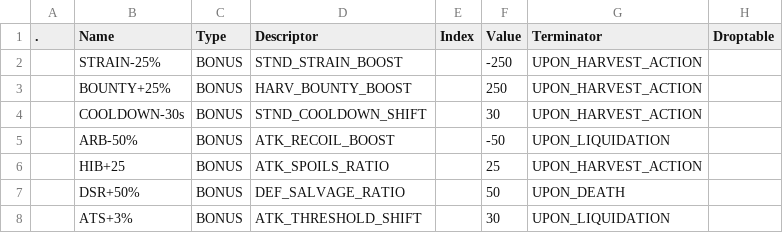
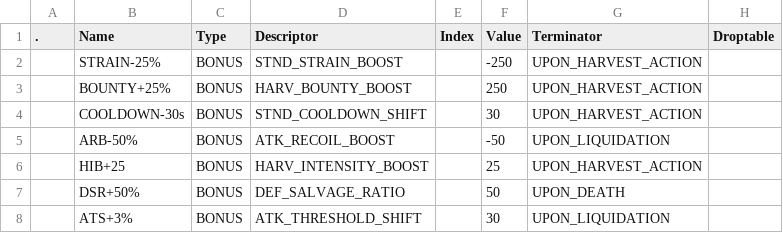
Before and after one commit to kanyaveral/kamigotchi, a CSV file: packages/contracts/deployment/world/data/items/allos.csv, drawn as a sheet; only a part is shown.

```diff
--- a/packages/contracts/deployment/world/data/items/allos.csv
+++ b/packages/contracts/deployment/world/data/items/allos.csv
@@ -5,3 +5,3 @@
 ,ARB-50%,BONUS,ATK_RECOIL_BOOST,,-50,UPON_LIQUIDATION,
-,HIB+25,BONUS,ATK_SPOILS_RATIO,,25,UPON_HARVEST_ACTION,
+,HIB+25,BONUS,HARV_INTENSITY_BOOST,,25,UPON_HARVEST_ACTION,
 ,DSR+50%,BONUS,DEF_SALVAGE_RATIO,,50,UPON_DEATH,
```
Also changed, not shown: 2 other files.
